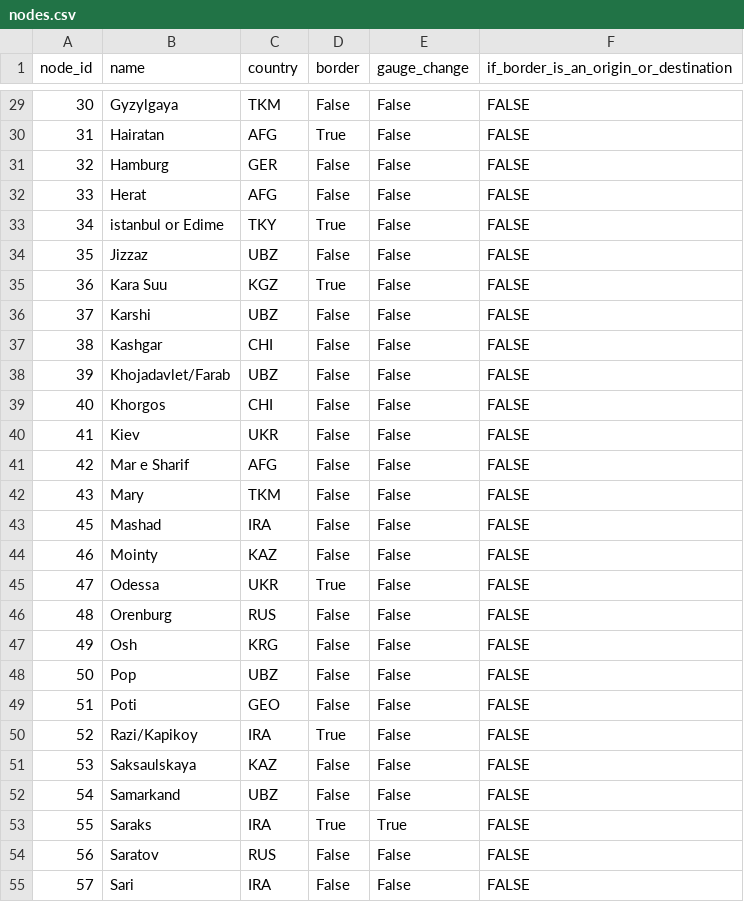
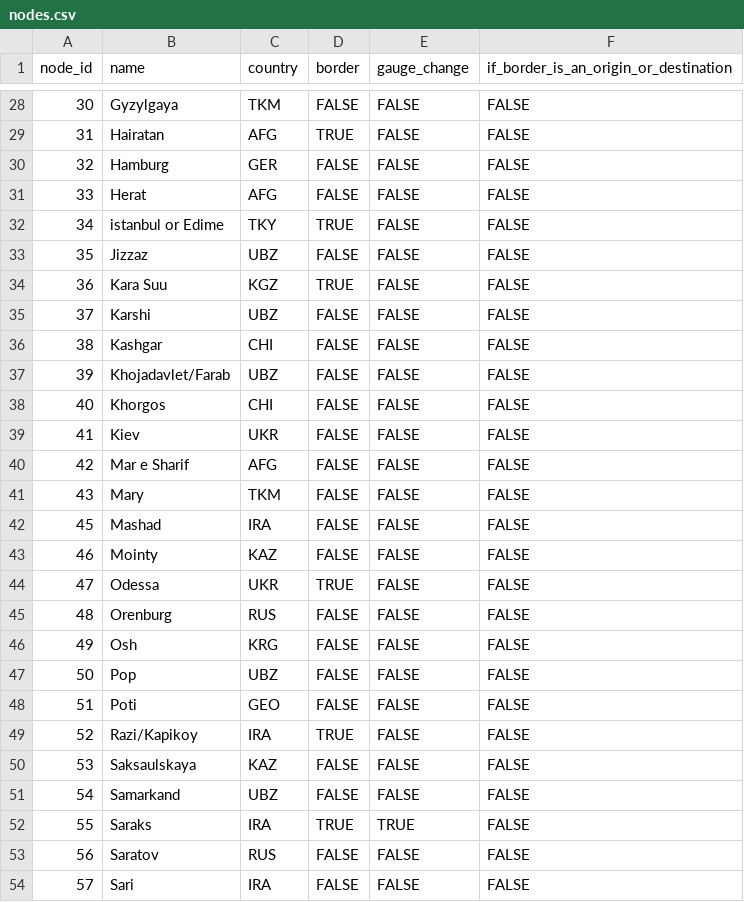
Before and after one commit to worldbank/GOST_PublicGoods, a CSV file: Implementations/asia_railways/input_folder/nodes.csv, drawn as a sheet; only a part is shown, gaps mark what is left out; the diff covers the shown part only.

```diff
--- a/Implementations/asia_railways/input_folder/nodes.csv
+++ b/Implementations/asia_railways/input_folder/nodes.csv
@@ -29,27 +28,27 @@ node_id,name,country,border,gauge_change,if_border_is_an_origin_or_destination
-30,Gyzylgaya,TKM,False,False,FALSE
-31,Hairatan,AFG,True,False,FALSE
-32,Hamburg,GER,False,False,FALSE
-33,Herat,AFG,False,False,FALSE
-34,istanbul or Edime,TKY,True,False,FALSE
-35,Jizzaz,UBZ,False,False,FALSE
-36,Kara Suu,KGZ,True,False,FALSE
-37,Karshi,UBZ,False,False,FALSE
-38,Kashgar,CHI,False,False,FALSE
-39,Khojadavlet/Farab,UBZ,False,False,FALSE
-40,Khorgos,CHI,False,False,FALSE
-41,Kiev,UKR,False,False,FALSE
-42,Mar e Sharif,AFG,False,False,FALSE
-43,Mary,TKM,False,False,FALSE
-45,Mashad,IRA,False,False,FALSE
-46,Mointy,KAZ,False,False,FALSE
-47,Odessa,UKR,True,False,FALSE
-48,Orenburg,RUS,False,False,FALSE
-49,Osh,KRG,False,False,FALSE
-50,Pop,UBZ,False,False,FALSE
-51,Poti,GEO,False,False,FALSE
-52,Razi/Kapikoy,IRA,True,False,FALSE
-53,Saksaulskaya,KAZ,False,False,FALSE
-54,Samarkand,UBZ,False,False,FALSE
-55,Saraks,IRA,True,True,FALSE
-56,Saratov,RUS,False,False,FALSE
-57,Sari,IRA,False,False,FALSE
+30,Gyzylgaya,TKM,FALSE,FALSE,FALSE
+31,Hairatan,AFG,TRUE,FALSE,FALSE
+32,Hamburg,GER,FALSE,FALSE,FALSE
+33,Herat,AFG,FALSE,FALSE,FALSE
+34,istanbul or Edime,TKY,TRUE,FALSE,FALSE
+35,Jizzaz,UBZ,FALSE,FALSE,FALSE
+36,Kara Suu,KGZ,TRUE,FALSE,FALSE
+37,Karshi,UBZ,FALSE,FALSE,FALSE
+38,Kashgar,CHI,FALSE,FALSE,FALSE
+39,Khojadavlet/Farab,UBZ,FALSE,FALSE,FALSE
+40,Khorgos,CHI,FALSE,FALSE,FALSE
+41,Kiev,UKR,FALSE,FALSE,FALSE
+42,Mar e Sharif,AFG,FALSE,FALSE,FALSE
+43,Mary,TKM,FALSE,FALSE,FALSE
+45,Mashad,IRA,FALSE,FALSE,FALSE
+46,Mointy,KAZ,FALSE,FALSE,FALSE
+47,Odessa,UKR,TRUE,FALSE,FALSE
+48,Orenburg,RUS,FALSE,FALSE,FALSE
+49,Osh,KRG,FALSE,FALSE,FALSE
+50,Pop,UBZ,FALSE,FALSE,FALSE
+51,Poti,GEO,FALSE,FALSE,FALSE
+52,Razi/Kapikoy,IRA,TRUE,FALSE,FALSE
+53,Saksaulskaya,KAZ,FALSE,FALSE,FALSE
+54,Samarkand,UBZ,FALSE,FALSE,FALSE
+55,Saraks,IRA,TRUE,TRUE,FALSE
+56,Saratov,RUS,FALSE,FALSE,FALSE
+57,Sari,IRA,FALSE,FALSE,FALSE
```
Also changed, not shown: 1 removed row and 112 edited cells elsewhere in this file, 1 other file.
